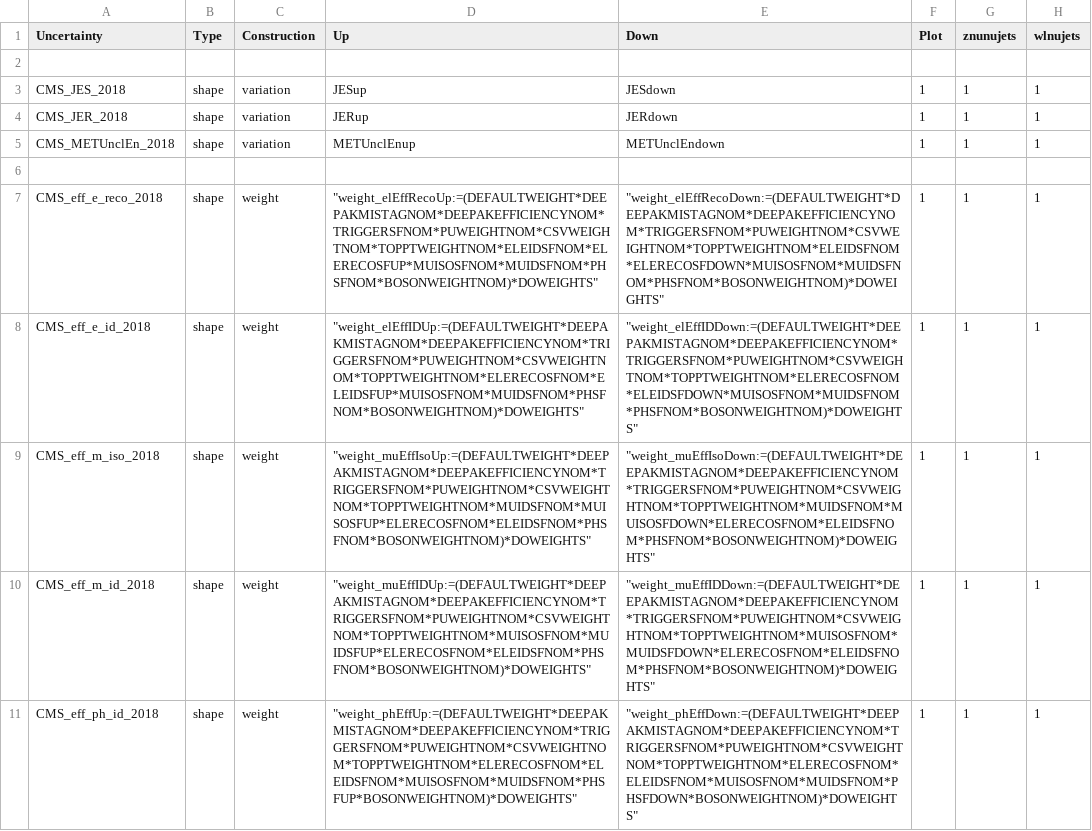
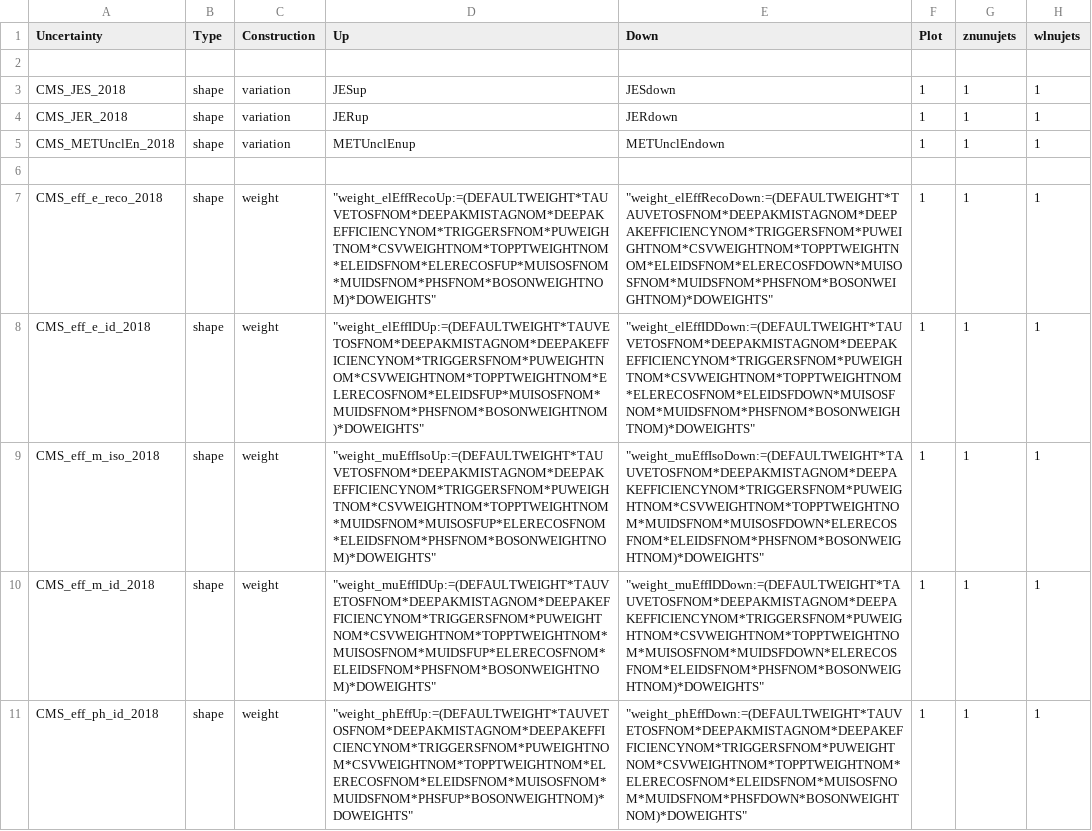
Before and after one commit to kit-cn-cms/pyroot-plotscripts, a CSV file: configs/Monotop/systematics_2018.csv, drawn as a sheet; only a part is shown; the diff covers the shown part only; the diff names each change by its address in the sheet, - before the commit and + after, or states it on an @@ line.

```diff
--- a/configs/Monotop/systematics_2018.csv
+++ b/configs/Monotop/systematics_2018.csv
-D7 (Up): "weight_elEffRecoUp:=(DEFAULTWEIGHT*DEEPAKMISTAGNOM*DEEPAKEFFICIENCYNOM*TRIGGERSFNOM*PUWEIGHTNOM*CSVWEIGHTNOM*TOPPTWEIGHTNOM*ELEIDSFNOM*ELERECOSFUP*MUISOSFNOM*MUIDSFNOM*PHSFNOM*BOSONWEIGHTNOM)*DOWEIGHTS"
+D7 (Up): "weight_elEffRecoUp:=(DEFAULTWEIGHT*TAUVETOSFNOM*DEEPAKMISTAGNOM*DEEPAKEFFICIENCYNOM*TRIGGERSFNOM*PUWEIGHTNOM*CSVWEIGHTNOM*TOPPTWEIGHTNOM*ELEIDSFNOM*ELERECOSFUP*MUISOSFNOM*MUIDSFNOM*PHSFNOM*BOSONWEIGHTNOM)*DOWEIGHTS"
-E7 (Down): "weight_elEffRecoDown:=(DEFAULTWEIGHT*DEEPAKMISTAGNOM*DEEPAKEFFICIENCYNOM*TRIGGERSFNOM*PUWEIGHTNOM*CSVWEIGHTNOM*TOPPTWEIGHTNOM*ELEIDSFNOM*ELERECOSFDOWN*MUISOSFNOM*MUIDSFNOM*PHSFNOM*BOSONWEIGHTNOM)*DOWEIGHTS"
+E7 (Down): "weight_elEffRecoDown:=(DEFAULTWEIGHT*TAUVETOSFNOM*DEEPAKMISTAGNOM*DEEPAKEFFICIENCYNOM*TRIGGERSFNOM*PUWEIGHTNOM*CSVWEIGHTNOM*TOPPTWEIGHTNOM*ELEIDSFNOM*ELERECOSFDOWN*MUISOSFNOM*MUIDSFNOM*PHSFNOM*BOSONWEIGHTNOM)*DOWEIGHTS"
-D8 (Up): "weight_elEffIDUp:=(DEFAULTWEIGHT*DEEPAKMISTAGNOM*DEEPAKEFFICIENCYNOM*TRIGGERSFNOM*PUWEIGHTNOM*CSVWEIGHTNOM*TOPPTWEIGHTNOM*ELERECOSFNOM*ELEIDSFUP*MUISOSFNOM*MUIDSFNOM*PHSFNOM*BOSONWEIGHTNOM)*DOWEIGHTS"
+D8 (Up): "weight_elEffIDUp:=(DEFAULTWEIGHT*TAUVETOSFNOM*DEEPAKMISTAGNOM*DEEPAKEFFICIENCYNOM*TRIGGERSFNOM*PUWEIGHTNOM*CSVWEIGHTNOM*TOPPTWEIGHTNOM*ELERECOSFNOM*ELEIDSFUP*MUISOSFNOM*MUIDSFNOM*PHSFNOM*BOSONWEIGHTNOM)*DOWEIGHTS"
-E8 (Down): "weight_elEffIDDown:=(DEFAULTWEIGHT*DEEPAKMISTAGNOM*DEEPAKEFFICIENCYNOM*TRIGGERSFNOM*PUWEIGHTNOM*CSVWEIGHTNOM*TOPPTWEIGHTNOM*ELERECOSFNOM*ELEIDSFDOWN*MUISOSFNOM*MUIDSFNOM*PHSFNOM*BOSONWEIGHTNOM)*DOWEIGHTS"
+E8 (Down): "weight_elEffIDDown:=(DEFAULTWEIGHT*TAUVETOSFNOM*DEEPAKMISTAGNOM*DEEPAKEFFICIENCYNOM*TRIGGERSFNOM*PUWEIGHTNOM*CSVWEIGHTNOM*TOPPTWEIGHTNOM*ELERECOSFNOM*ELEIDSFDOWN*MUISOSFNOM*MUIDSFNOM*PHSFNOM*BOSONWEIGHTNOM)*DOWEIGHTS"
-D9 (Up): "weight_muEffIsoUp:=(DEFAULTWEIGHT*DEEPAKMISTAGNOM*DEEPAKEFFICIENCYNOM*TRIGGERSFNOM*PUWEIGHTNOM*CSVWEIGHTNOM*TOPPTWEIGHTNOM*MUIDSFNOM*MUISOSFUP*ELERECOSFNOM*ELEIDSFNOM*PHSFNOM*BOSONWEIGHTNOM)*DOWEIGHTS"
+D9 (Up): "weight_muEffIsoUp:=(DEFAULTWEIGHT*TAUVETOSFNOM*DEEPAKMISTAGNOM*DEEPAKEFFICIENCYNOM*TRIGGERSFNOM*PUWEIGHTNOM*CSVWEIGHTNOM*TOPPTWEIGHTNOM*MUIDSFNOM*MUISOSFUP*ELERECOSFNOM*ELEIDSFNOM*PHSFNOM*BOSONWEIGHTNOM)*DOWEIGHTS"
-E9 (Down): "weight_muEffIsoDown:=(DEFAULTWEIGHT*DEEPAKMISTAGNOM*DEEPAKEFFICIENCYNOM*TRIGGERSFNOM*PUWEIGHTNOM*CSVWEIGHTNOM*TOPPTWEIGHTNOM*MUIDSFNOM*MUISOSFDOWN*ELERECOSFNOM*ELEIDSFNOM*PHSFNOM*BOSONWEIGHTNOM)*DOWEIGHTS"
+E9 (Down): "weight_muEffIsoDown:=(DEFAULTWEIGHT*TAUVETOSFNOM*DEEPAKMISTAGNOM*DEEPAKEFFICIENCYNOM*TRIGGERSFNOM*PUWEIGHTNOM*CSVWEIGHTNOM*TOPPTWEIGHTNOM*MUIDSFNOM*MUISOSFDOWN*ELERECOSFNOM*ELEIDSFNOM*PHSFNOM*BOSONWEIGHTNOM)*DOWEIGHTS"
-D10 (Up): "weight_muEffIDUp:=(DEFAULTWEIGHT*DEEPAKMISTAGNOM*DEEPAKEFFICIENCYNOM*TRIGGERSFNOM*PUWEIGHTNOM*CSVWEIGHTNOM*TOPPTWEIGHTNOM*MUISOSFNOM*MUIDSFUP*ELERECOSFNOM*ELEIDSFNOM*PHSFNOM*BOSONWEIGHTNOM)*DOWEIGHTS"
+D10 (Up): "weight_muEffIDUp:=(DEFAULTWEIGHT*TAUVETOSFNOM*DEEPAKMISTAGNOM*DEEPAKEFFICIENCYNOM*TRIGGERSFNOM*PUWEIGHTNOM*CSVWEIGHTNOM*TOPPTWEIGHTNOM*MUISOSFNOM*MUIDSFUP*ELERECOSFNOM*ELEIDSFNOM*PHSFNOM*BOSONWEIGHTNOM)*DOWEIGHTS"
-E10 (Down): "weight_muEffIDDown:=(DEFAULTWEIGHT*DEEPAKMISTAGNOM*DEEPAKEFFICIENCYNOM*TRIGGERSFNOM*PUWEIGHTNOM*CSVWEIGHTNOM*TOPPTWEIGHTNOM*MUISOSFNOM*MUIDSFDOWN*ELERECOSFNOM*ELEIDSFNOM*PHSFNOM*BOSONWEIGHTNOM)*DOWEIGHTS"
+E10 (Down): "weight_muEffIDDown:=(DEFAULTWEIGHT*TAUVETOSFNOM*DEEPAKMISTAGNOM*DEEPAKEFFICIENCYNOM*TRIGGERSFNOM*PUWEIGHTNOM*CSVWEIGHTNOM*TOPPTWEIGHTNOM*MUISOSFNOM*MUIDSFDOWN*ELERECOSFNOM*ELEIDSFNOM*PHSFNOM*BOSONWEIGHTNOM)*DOWEIGHTS"
-D11 (Up): "weight_phEffUp:=(DEFAULTWEIGHT*DEEPAKMISTAGNOM*DEEPAKEFFICIENCYNOM*TRIGGERSFNOM*PUWEIGHTNOM*CSVWEIGHTNOM*TOPPTWEIGHTNOM*ELERECOSFNOM*ELEIDSFNOM*MUISOSFNOM*MUIDSFNOM*PHSFUP*BOSONWEIGHTNOM)*DOWEIGHTS"
+D11 (Up): "weight_phEffUp:=(DEFAULTWEIGHT*TAUVETOSFNOM*DEEPAKMISTAGNOM*DEEPAKEFFICIENCYNOM*TRIGGERSFNOM*PUWEIGHTNOM*CSVWEIGHTNOM*TOPPTWEIGHTNOM*ELERECOSFNOM*ELEIDSFNOM*MUISOSFNOM*MUIDSFNOM*PHSFUP*BOSONWEIGHTNOM)*DOWEIGHTS"
-E11 (Down): "weight_phEffDown:=(DEFAULTWEIGHT*DEEPAKMISTAGNOM*DEEPAKEFFICIENCYNOM*TRIGGERSFNOM*PUWEIGHTNOM*CSVWEIGHTNOM*TOPPTWEIGHTNOM*ELERECOSFNOM*ELEIDSFNOM*MUISOSFNOM*MUIDSFNOM*PHSFDOWN*BOSONWEIGHTNOM)*DOWEIGHTS"
+E11 (Down): "weight_phEffDown:=(DEFAULTWEIGHT*TAUVETOSFNOM*DEEPAKMISTAGNOM*DEEPAKEFFICIENCYNOM*TRIGGERSFNOM*PUWEIGHTNOM*CSVWEIGHTNOM*TOPPTWEIGHTNOM*ELERECOSFNOM*ELEIDSFNOM*MUISOSFNOM*MUIDSFNOM*PHSFDOWN*BOSONWEIGHTNOM)*DOWEIGHTS"
```
Also changed, not shown: 156 edited cells elsewhere in this file, configs/Monotop/systematics_2016.csv, configs/Monotop/systematics_2017.csv, 3 other files.
